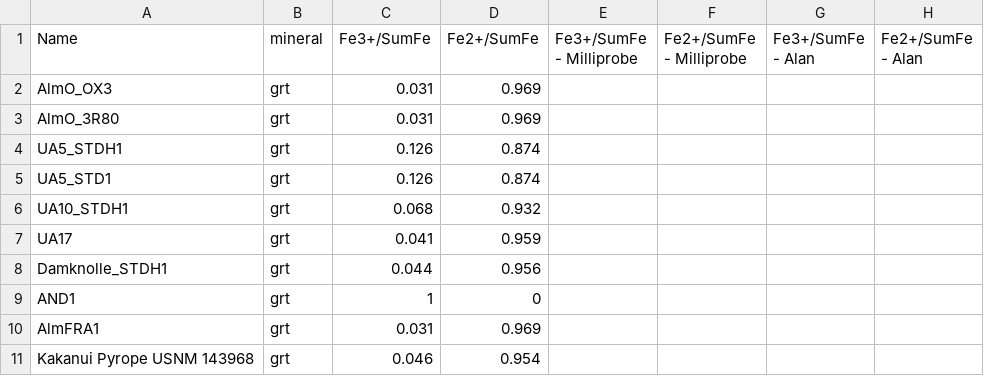
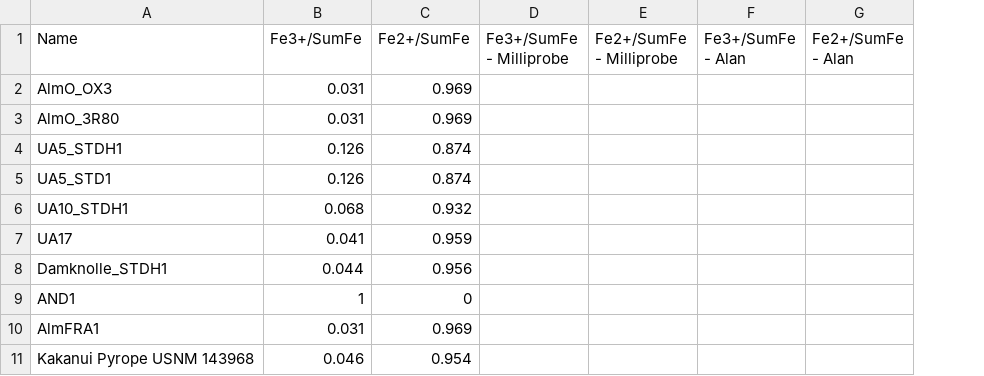
Before and after one commit to Hezel2000/flank_method, a CSV file: data/moessbauer standard dataset.csv, drawn as a sheet; only a part is shown; the diff names each change by its address in the sheet, - before the commit and + after, or states it on an @@ line.

```diff
--- a/data/moessbauer standard dataset.csv
+++ b/data/moessbauer standard dataset.csv
-column B (mineral), rows 2-11: all grt
```
Also changed, not shown: 1 other file.
